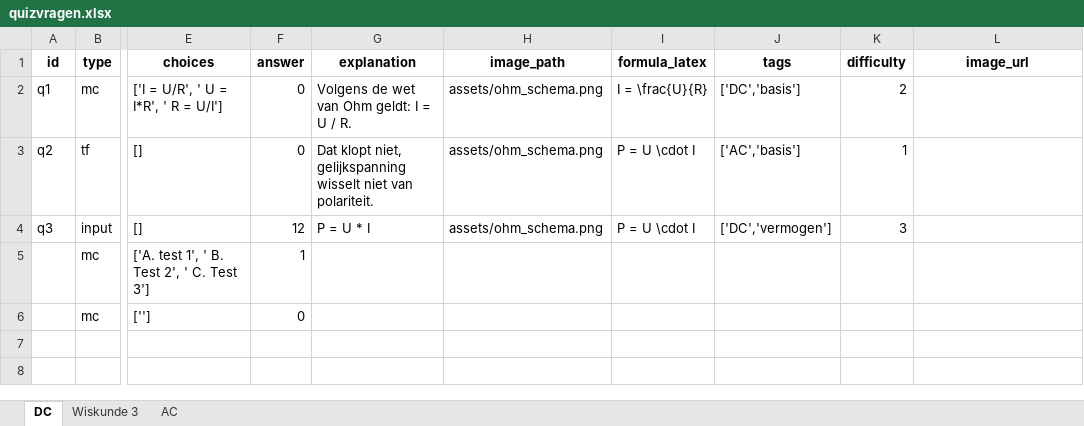
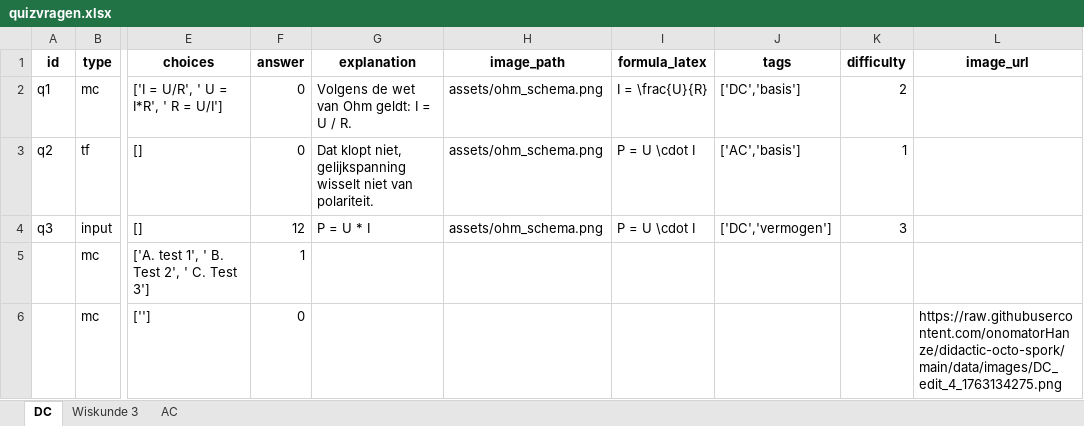
Before and after one commit to onomatorHanze/didactic-octo-spork, an Excel workbook: data/quizvragen.xlsx, sheet DC, drawn as a sheet; only a part is shown, gaps mark what is left out; values as stored, in another font and other column widths than the file's, no borders; the diff names each change by its address in the sheet, - before the commit and + after, or states it on an @@ line.

Commit message:
Update quizvragen via Admin

```diff
--- a/data/quizvragen.xlsx (sheet DC)
+++ b/data/quizvragen.xlsx (sheet DC)
-L6 (image_url): (empty)
+L6 (image_url): https://raw.githubusercontent.com/onomatorHanze/didactic-octo-spork/main/data/images/DC_edit_4_1763134275.png
```
